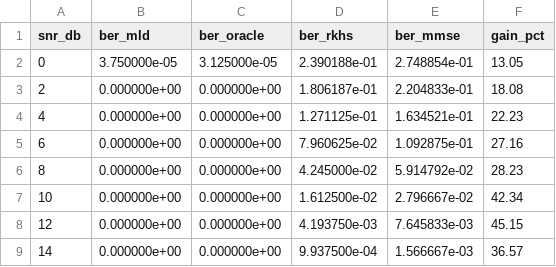
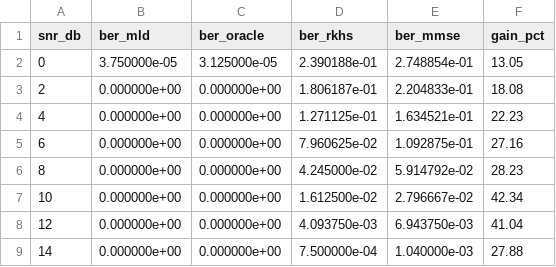
Before and after one commit to caokeyan/RKHS-MU-MIMO-detection, a CSV file: extended_results/qam16/linear_ber.csv, drawn as a sheet.

```diff
--- a/extended_results/qam16/linear_ber.csv
+++ b/extended_results/qam16/linear_ber.csv
@@ -7,3 +7,3 @@ snr_db,ber_mld,ber_oracle,ber_rkhs,ber_mmse,gain_pct
 10,0.000000e+00,0.000000e+00,1.612500e-02,2.796667e-02,42.34
-12,0.000000e+00,0.000000e+00,4.193750e-03,7.645833e-03,45.15
-14,0.000000e+00,0.000000e+00,9.937500e-04,1.566667e-03,36.57
+12,0.000000e+00,0.000000e+00,4.093750e-03,6.943750e-03,41.04
+14,0.000000e+00,0.000000e+00,7.500000e-04,1.040000e-03,27.88
```
Also changed, not shown: 33 other files.
